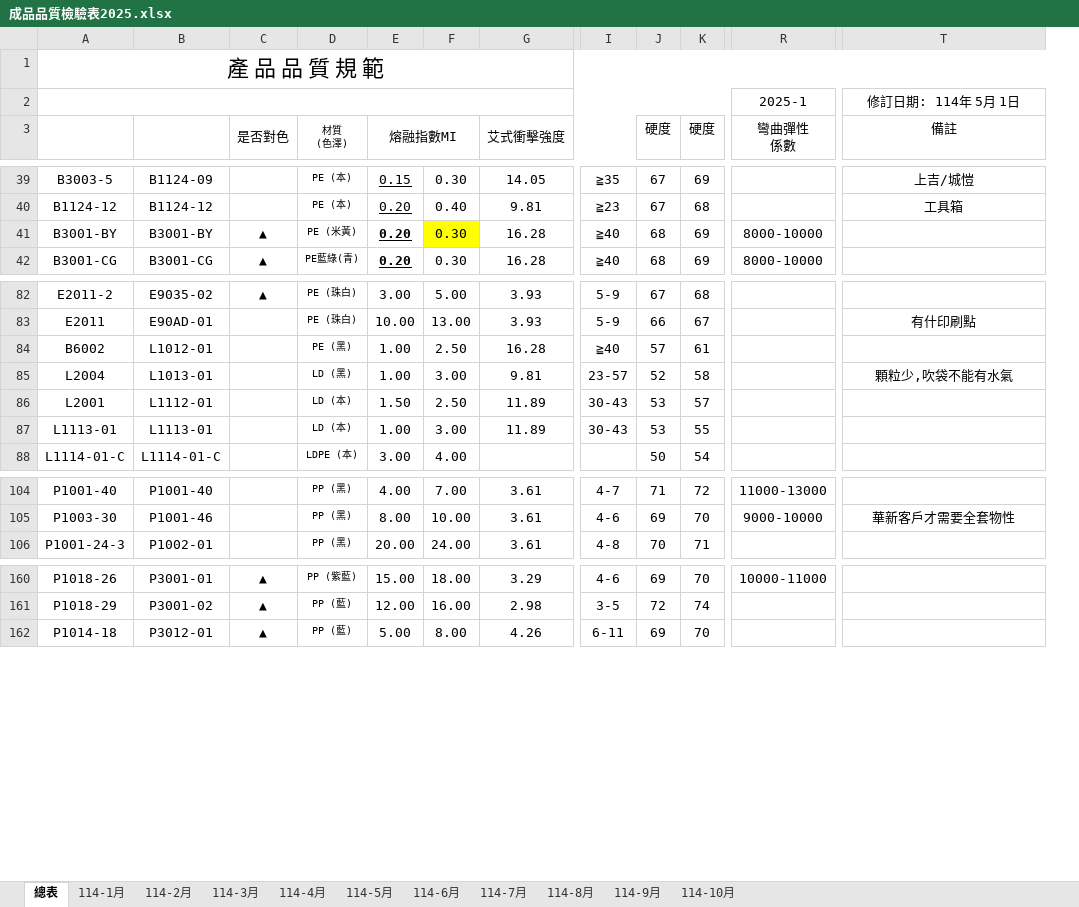
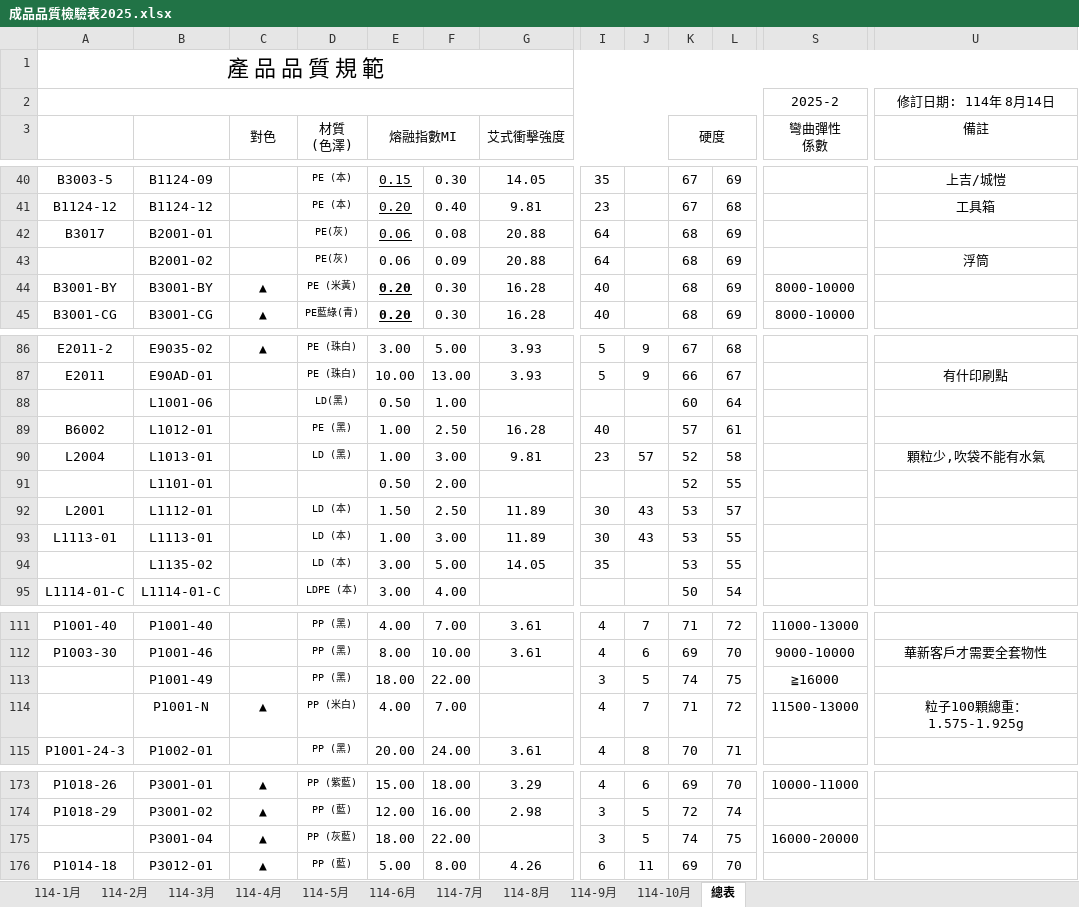
Before and after one commit to a3996123/a3996123.github.io, an Excel workbook: data/成品品質檢驗表2025.xlsx, sheet 總表, drawn as a sheet; only a part is shown, gaps mark what is left out; values as stored, in another font and other column widths than the file's, no borders; charts and pictures and conditional formats not drawn; removed rows and columns are numbered as before the commit, all else as after; rows hold the shown columns only; the diff covers the shown part only; the diff names each change by its address in the sheet, - before the commit and + after, or states it on an @@ line.

```diff
--- a/data/成品品質檢驗表2025.xlsx (sheet 總表)
+++ b/data/成品品質檢驗表2025.xlsx (sheet 總表)
@@ sheet tab order changed: 114-1月 | 114-2月 | 114-3月 | 114-4月 | 114-5月 | 114-6月 | 114-7月 | 114-8月 | 114-9月 | 114-10月 | 總表 @@
-column I, rows 39-42: ≧35 | ≧23 | ≧40 | ≧40; rows 82-87: 5-9 | 5-9 | ≧40 | 23-57 | 30-43 | 30-43; rows 104-106: 4-7 | 4-6 | 4-8; rows 160-162: 4-6 | 3-5 | 6-11
+column I, rows 40-41: 35 | 23; rows 44-45: 40 | 40; rows 86-87: 5 | 5; rows 89-90: 40 | 23; rows 92-93: 30 | 30; rows 111-112: 4 | 4; row 115: 4; rows 173-174: 4 | 3; row 176: 6
+column J, rows 86-87: 9 | 9; row 90: 57; rows 92-93: 43 | 43; rows 111-112: 7 | 6; row 115: 8; rows 173-174: 6 | 5; row 176: 11
-S2 (彎曲彈性 係數): 2025-1
+S2 (彎曲彈性 係數): 2025-2
-U2 (備註): 修訂日期: 114年 5月 1日
+U2 (備註): 修訂日期: 114年 8月14日
-C3: 是否對色
+C3: 對色
@@ D3 text size: larger @@
+K3:L3 merged
-L3: 硬度
+L3: (empty)
+row 42: B3017 | B2001-01 |  | PE(灰) | 0.06 | 0.08 | 20.88 | 64 |  | 68 | 69
+row 43:  | B2001-02 |  | PE(灰) | 0.06 | 0.09 | 20.88 | 64 |  | 68 | 69 |  | 浮筒
-F44 fill: #FFFF00
+F44 fill: none
+row 88:  | L1001-06 |  | LD(黑) | 0.50 | 1.00 |  |  |  | 60 | 64
+row 91:  | L1101-01 |  |  | 0.50 | 2.00 |  |  |  | 52 | 55
+row 94:  | L1135-02 |  | LD (本) | 3.00 | 5.00 | 14.05 | 35 |  | 53 | 55
+row 113:  | P1001-49 |  | PP (黑) | 18.00 | 22.00 |  | 3 | 5 | 74 | 75 | ≧16000
+row 114:  | P1001-N | ▲ | PP (米白) | 4.00 | 7.00 |  | 4 | 7 | 71 | 72 | 11500-13000 | 粒子100顆總重：1.575-1.925g
+row 175:  | P3001-04 | ▲ | PP (灰藍) | 18.00 | 22.00 |  | 3 | 5 | 74 | 75 | 16000-20000
```
Also changed, not shown: 10 added rows, 1 removed row, 36 edited cells, cell formats and merged cells elsewhere in this sheet, charts or pictures, 1 other file.
